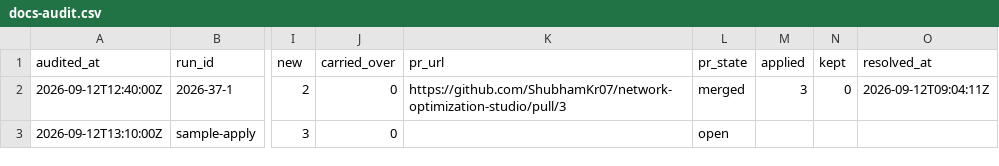
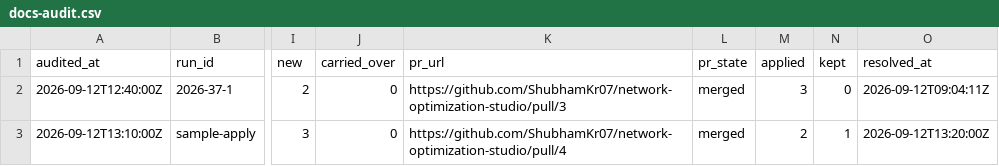
Before and after one commit to ShubhamKr07/network-optimization-studio, a CSV file: docs/superpowers/metrics/docs-audit.csv, drawn as a sheet; only a part is shown, gaps mark what is left out; the diff names each change by its address in the sheet, - before the commit and + after, or states it on an @@ line.

```diff
--- a/docs/superpowers/metrics/docs-audit.csv
+++ b/docs/superpowers/metrics/docs-audit.csv
-K3 (pr_url): (empty)
+K3 (pr_url): https://github.com/ShubhamKr07/network-optimization-studio/pull/4
-L3 (pr_state): open
+L3 (pr_state): merged
-M3 (applied): (empty)
+M3 (applied): 2
-N3 (kept): (empty)
+N3 (kept): 1
-O3 (resolved_at): (empty)
+O3 (resolved_at): 2026-09-12T13:20:00Z
```
Also changed, not shown: 1 other file.
